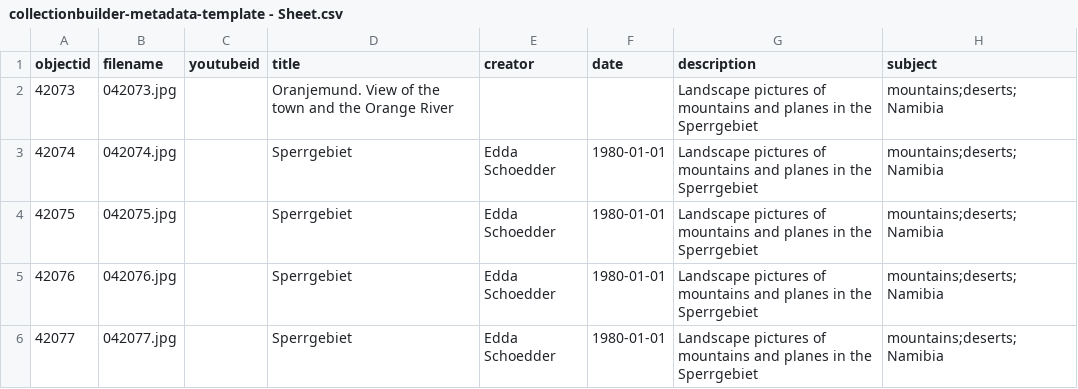
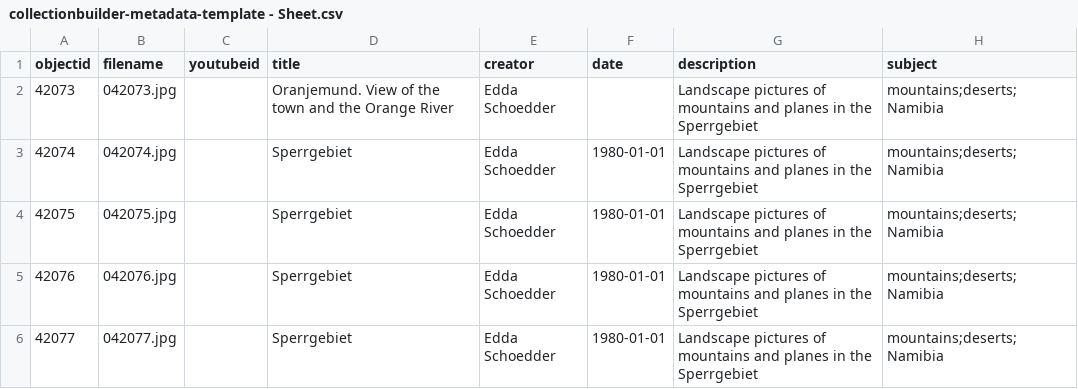
Before and after one commit to etanus11/sperrgebiet_new, a CSV file: _data/collectionbuilder-metadata-template - Sheet.csv, drawn as a sheet; only a part is shown; the diff names each change by its address in the sheet, - before the commit and + after, or states it on an @@ line.

Commit message:
Update collectionbuilder-metadata-template - Sheet.csv

```diff
--- a/_data/collectionbuilder-metadata-template - Sheet.csv
+++ b/_data/collectionbuilder-metadata-template - Sheet.csv
-E2 (creator): (empty)
+E2 (creator): Edda Schoedder
```
